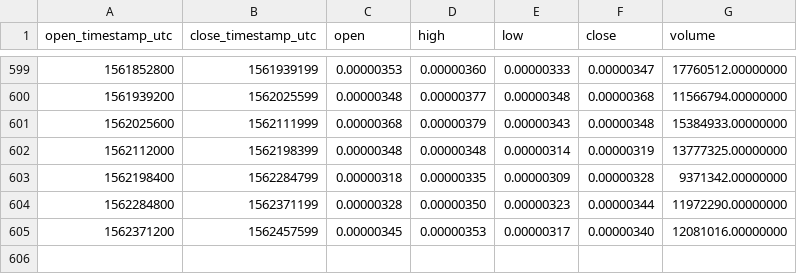
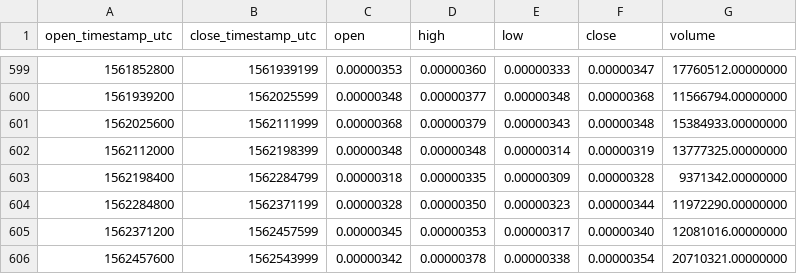
Before and after one commit to cryptobigbro/binance-AMBBTC, a CSV file: binance-AMBBTC-1d.csv, drawn as a sheet; only a part is shown, gaps mark what is left out.

Commit message:
Update OHLCV data.

```diff
--- a/binance-AMBBTC-1d.csv
+++ b/binance-AMBBTC-1d.csv
@@ -605 +605,2 @@ open_timestamp_utc,close_timestamp_utc,open,high,low,close,volume
 1562371200,1562457599,0.00000345,0.00000353,0.00000317,0.00000340,12081016.00000000
+1562457600,1562543999,0.00000342,0.00000378,0.00000338,0.00000354,20710321.00000000
```
Also changed, not shown: 1 other file.
